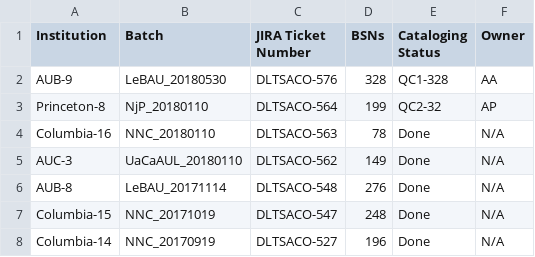
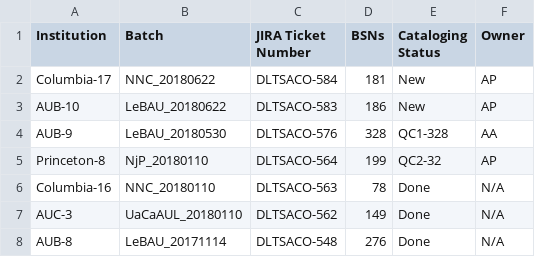
Before and after one commit to NYULibraries/aco-karms, a CSV file: work/batch-jira-tkts.csv, drawn as a sheet; only a part is shown; the shorter side is filled out with more unchanged rows.

Commit message:
Update batch-jira-tkts.csv
Adding JIRA tickets 583 and 584 to list.

```diff
--- a/work/batch-jira-tkts.csv
+++ b/work/batch-jira-tkts.csv
@@ -1,2 +1,4 @@
 Institution,Batch,JIRA Ticket Number,BSNs,Cataloging Status,Owner
+Columbia-17,NNC_20180622,DLTSACO-584,181,New,AP
+AUB-10,LeBAU_20180622,DLTSACO-583,186,New,AP
 AUB-9,LeBAU_20180530,DLTSACO-576,328,QC1-328,AA
```
